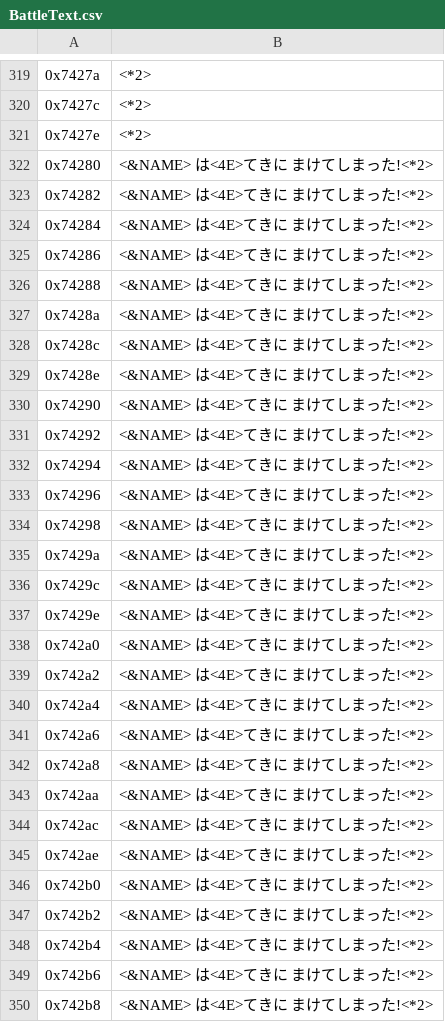
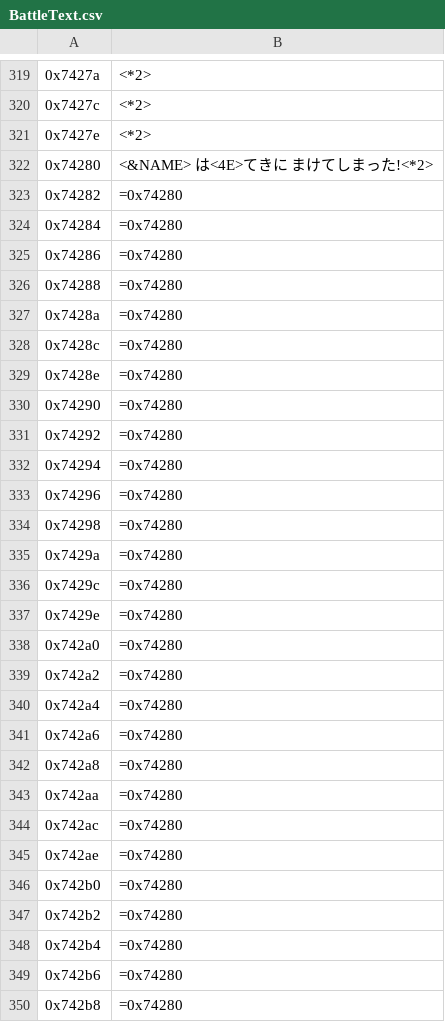
Before and after one commit to Medabots/medarot1, a CSV file: text/dialog/BattleText.csv, drawn as a sheet; only a part is shown, gaps mark what is left out; the diff covers the shown part only; the diff names each change by its address in the sheet, - before the commit and + after, or states it on an @@ line.

```diff
--- a/text/dialog/BattleText.csv
+++ b/text/dialog/BattleText.csv
-B323:B350: <&NAME> は<4E>てきに まけてしまった!<*2>
+B323:B350: =0x74280
```
Also changed, not shown: 7 added rows and 109 edited cells elsewhere in this file, text/dialog/Snippet1.csv, text/dialog/Snippet3.csv, 10 other files.
